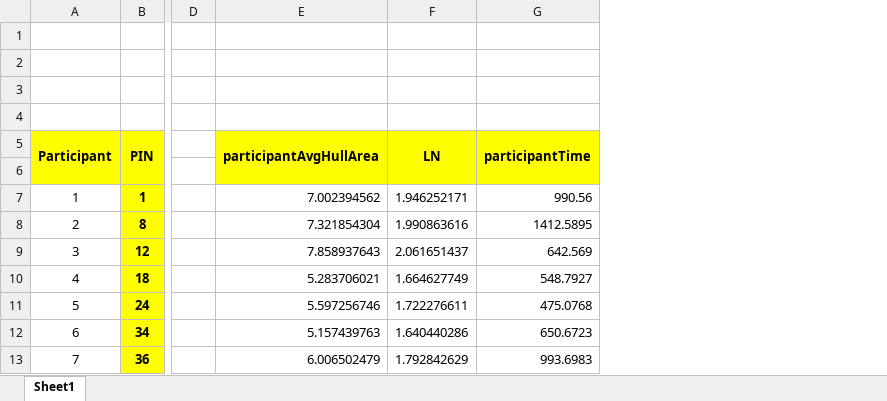
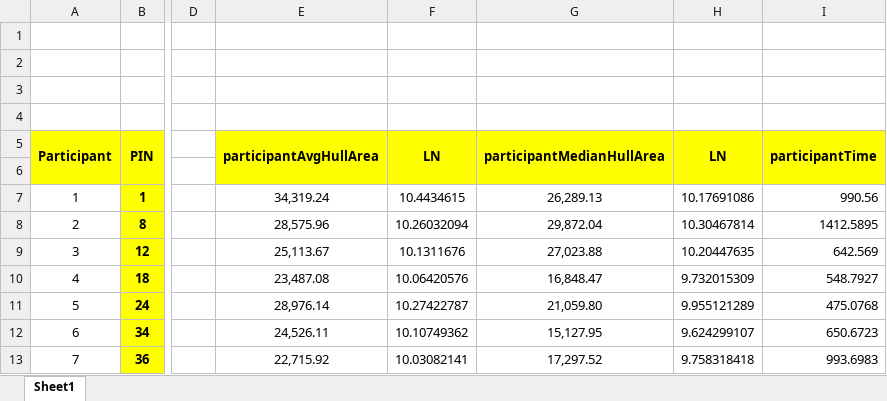
Before and after one commit to mattsears18/visual-eyes, an Excel workbook: eyeTrackingData/ParticipantData.xlsx, sheet Sheet1, drawn as a sheet; only a part is shown, gaps mark what is left out; values as stored, in another font and other column widths than the file's, no borders; charts and pictures not drawn; removed rows and columns are numbered as before the commit, all else as after; the diff names each change by its address in the sheet, - before the commit and + after, or states it on an @@ line.

```diff
--- a/eyeTrackingData/ParticipantData.xlsx (sheet Sheet1)
+++ b/eyeTrackingData/ParticipantData.xlsx (sheet Sheet1)
-column E, rows 5-13: participantAvgHullArea |  | 7.002394562 | 7.321854304 | 7.858937643 | 5.283706021 | 5.597256746 | 5.157439763 | 6.006502479
-column F, rows 5-13: LN |  | 1.946252171 | 1.990863616 | 2.061651437 | 1.664627749 | 1.722276611 | 1.640440286 | 1.792842629
+column E, rows 5-13: participantAvgHullArea |  | 34,319.24 | 28,575.96 | 25,113.67 | 23,487.08 | 28,976.14 | 24,526.11 | 22,715.92
+column F, rows 5-13: LN |  | 10.4434615 | 10.26032094 | 10.1311676 | 10.06420576 | 10.27422787 | 10.10749362 | 10.03082141
+column G, rows 5-13: participantMedianHullArea |  | 26,289.13 | 29,872.04 | 27,023.88 | 16,848.47 | 21,059.80 | 15,127.95 | 17,297.52
+column H, rows 5-13: LN |  | 10.17691086 | 10.30467814 | 10.20447635 | 9.732015309 | 9.955121289 | 9.624299107 | 9.758318418
```
Also changed, not shown: formulas that keep their value, charts or pictures, 2 other files.
